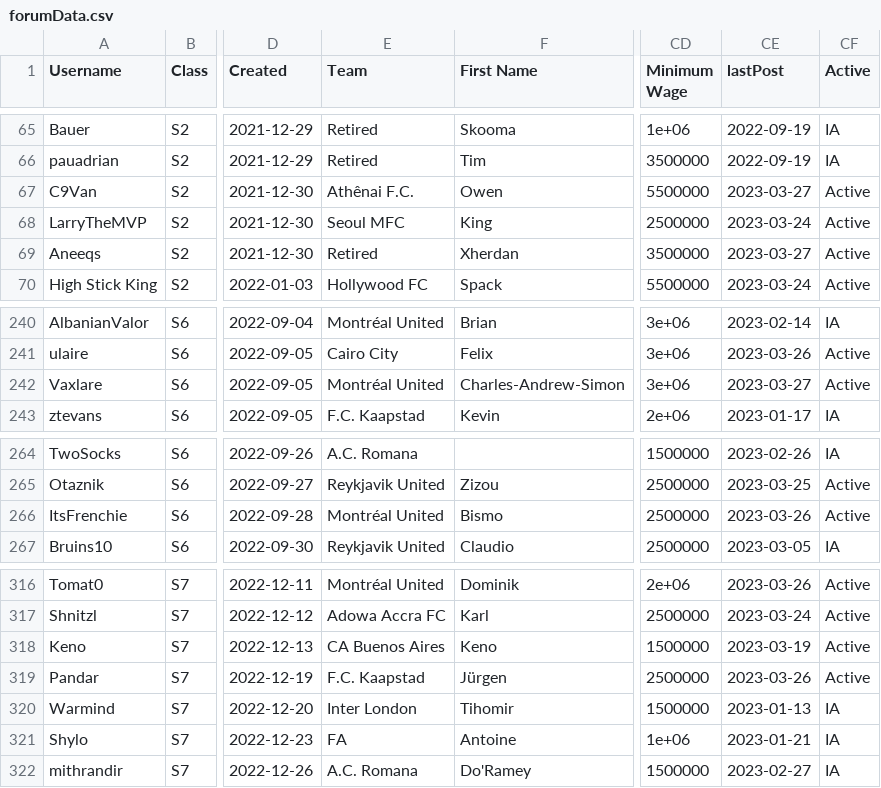
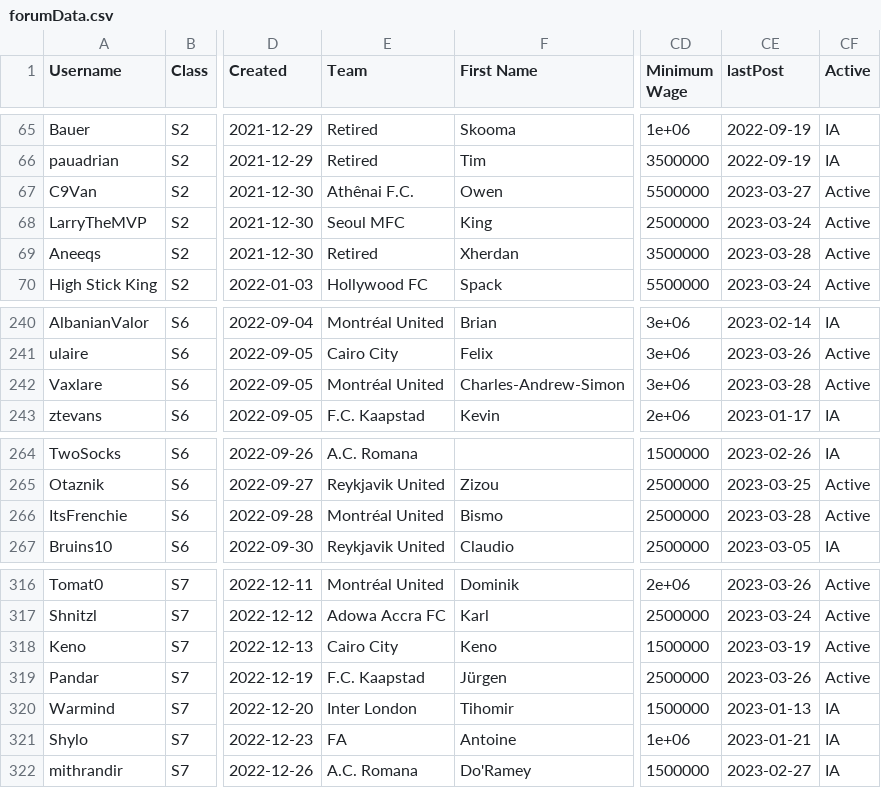
Before and after one commit to canadice/ssl-index, a CSV file: data/forumData.csv, drawn as a sheet; only a part is shown, gaps mark what is left out; the diff covers the shown part only; the diff names each change by its address in the sheet, - before the commit and + after, or states it on an @@ line.

```diff
--- a/data/forumData.csv
+++ b/data/forumData.csv
-CE69 (lastPost): 2023-03-27
+CE69 (lastPost): 2023-03-28
-CE242 (lastPost): 2023-03-27
+CE242 (lastPost): 2023-03-28
-CE266 (lastPost): 2023-03-26
+CE266 (lastPost): 2023-03-28
-E318 (Team): CA Buenos Aires
+E318 (Team): Cairo City
```
Also changed, not shown: 1 added row and 9 edited cells elsewhere in this file, 1 other file.
